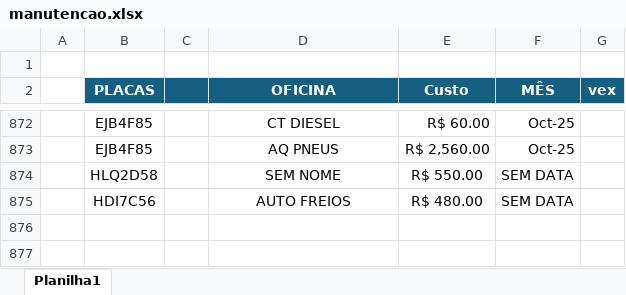
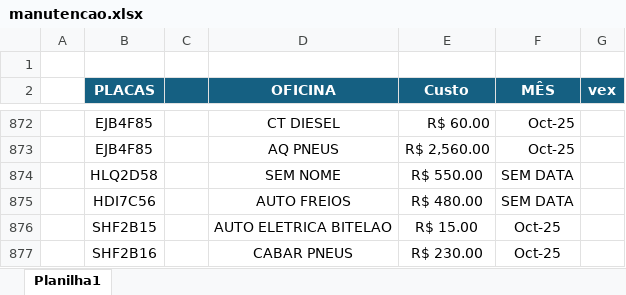
Before and after one commit to jhonnyoraculos/dashboard, an Excel workbook: data/manutencao.xlsx, sheet Planilha1, drawn as a sheet; only a part is shown, gaps mark what is left out; values as stored, in another font and other column widths than the file's, no borders; the diff names each change by its address in the sheet, - before the commit and + after, or states it on an @@ line.

```diff
--- a/data/manutencao.xlsx (sheet Planilha1)
+++ b/data/manutencao.xlsx (sheet Planilha1)
+row 876:  | SHF2B15 |  | AUTO ELETRICA BITELAO | R$ 15.00 | Oct-25
+row 877:  | SHF2B16 |  | CABAR PNEUS | R$ 230.00 | Oct-25
```
Also changed, not shown: data/combustivel.xlsx, data/reserva de hoteis.xlsx.
